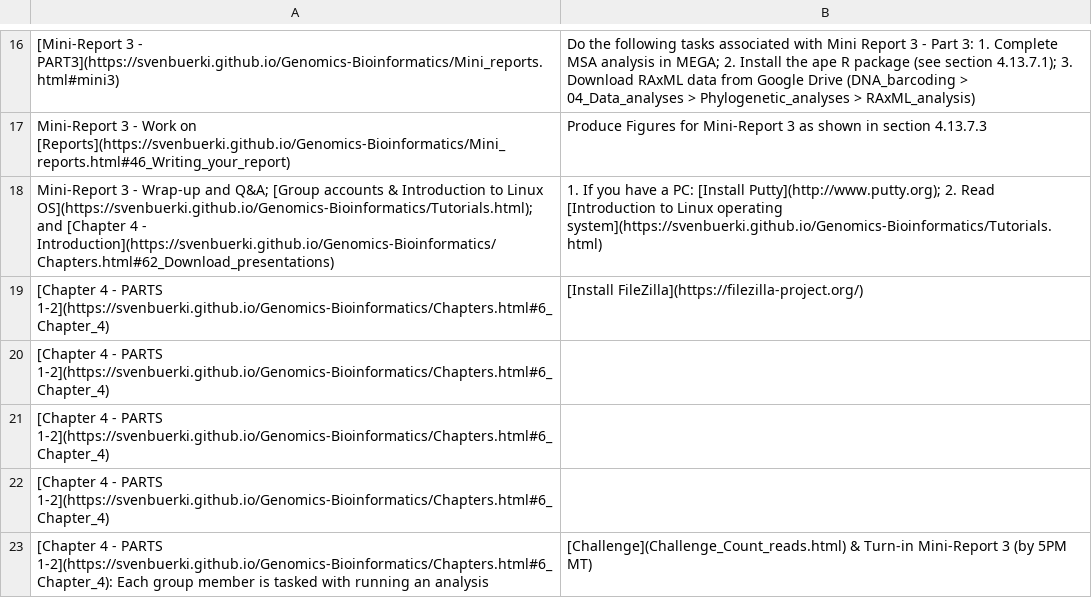
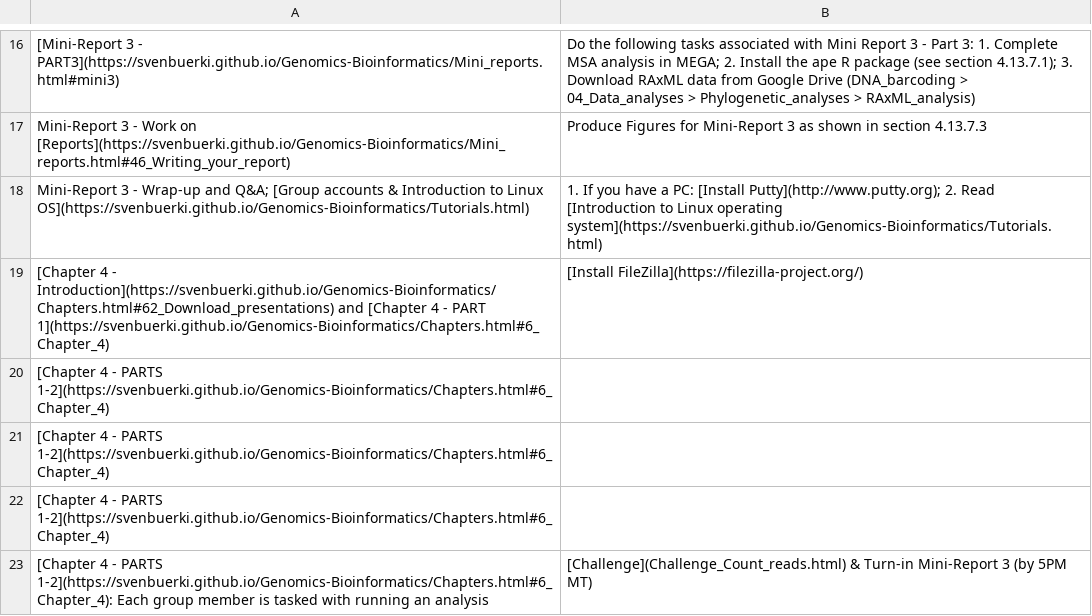
Before and after one commit to svenbuerki/Genomics-Bioinformatics, a CSV file: Data/topics_classes.csv, drawn as a sheet; only a part is shown, gaps mark what is left out; the diff names each change by its address in the sheet, - before the commit and + after, or states it on an @@ line.

```diff
--- a/Data/topics_classes.csv
+++ b/Data/topics_classes.csv
-A18: …to Linux OS](https://svenbuerki.github.io/Genomics-Bioinformatics/Tutorials.html); and [Chapter 4 - Introduction](https://svenbuerki.github.io/Genomics-Bioinformatics/Chapters.html#62_Download_presentations)
+A18: …to Linux OS](https://svenbuerki.github.io/Genomics-Bioinformatics/Tutorials.html)
-A19: …4 - PARTS 1-2](https://svenbuerki.github.io/Genomics-Bioinformatics/Chapters.html#6_Chapter_4)
+A19: …4 - Introduction](https://svenbuerki.github.io/Genomics-Bioinformatics/Chapters.html#62_Download_presentations) and [Chapter 4 - PART 1](https://svenbuerki.github.io/Genomics-Bioinformatics/Chapters.html#6_Chapter_4)
```
Also changed, not shown: 1 other file.
